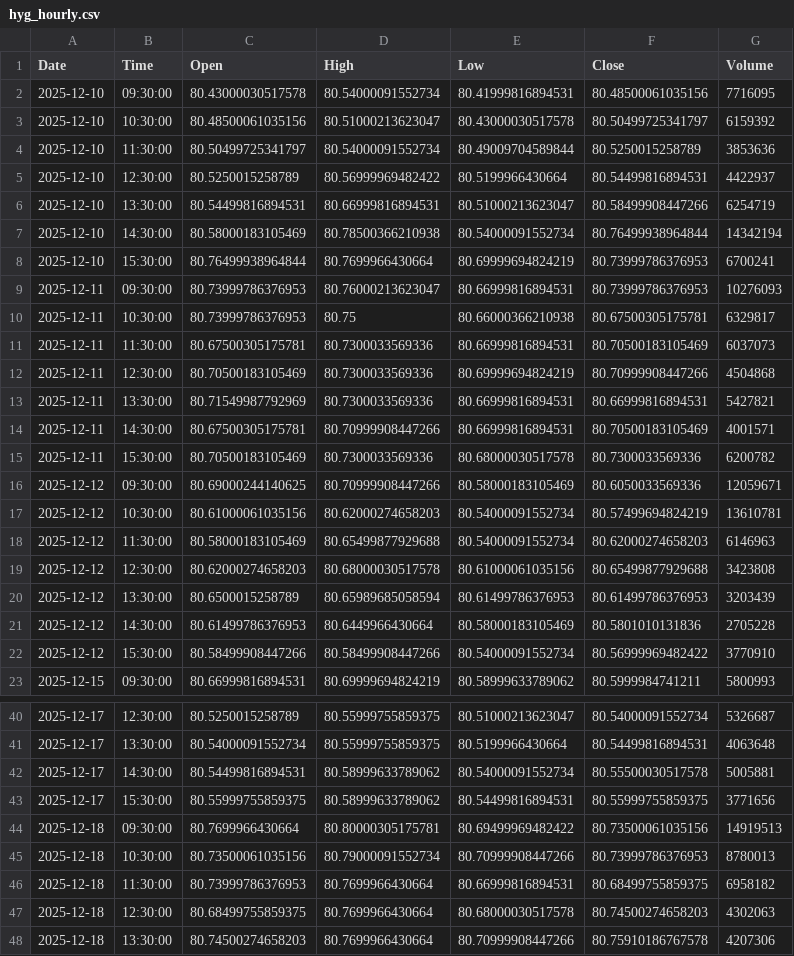
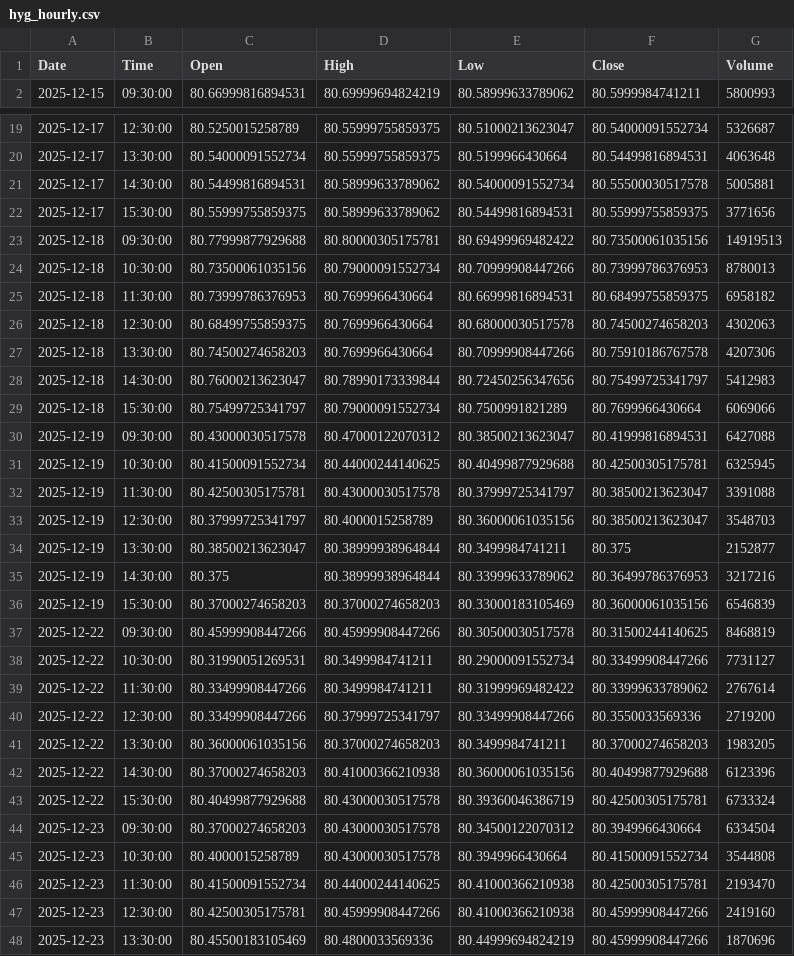
Before and after one commit to jonsflow/risk-divergence, a CSV file: data/hyg_hourly.csv, drawn as a sheet; only a part is shown, gaps mark what is left out; the shorter side is filled out with more unchanged rows; the diff covers the shown part only.

```diff
--- a/data/hyg_hourly.csv
+++ b/data/hyg_hourly.csv
@@ -1,23 +1,2 @@
 Date,Time,Open,High,Low,Close,Volume
-2025-12-10,09:30:00,80.43000030517578,80.54000091552734,80.41999816894531,80.48500061035156,7716095
-2025-12-10,10:30:00,80.48500061035156,80.51000213623047,80.43000030517578,80.50499725341797,6159392
-2025-12-10,11:30:00,80.50499725341797,80.54000091552734,80.49009704589844,80.5250015258789,3853636
-2025-12-10,12:30:00,80.5250015258789,80.56999969482422,80.5199966430664,80.54499816894531,4422937
-2025-12-10,13:30:00,80.54499816894531,80.66999816894531,80.51000213623047,80.58499908447266,6254719
-2025-12-10,14:30:00,80.58000183105469,80.78500366210938,80.54000091552734,80.76499938964844,14342194
-2025-12-10,15:30:00,80.76499938964844,80.7699966430664,80.69999694824219,80.73999786376953,6700241
-2025-12-11,09:30:00,80.73999786376953,80.76000213623047,80.66999816894531,80.73999786376953,10276093
-2025-12-11,10:30:00,80.73999786376953,80.75,80.66000366210938,80.67500305175781,6329817
-2025-12-11,11:30:00,80.67500305175781,80.7300033569336,80.66999816894531,80.70500183105469,6037073
-2025-12-11,12:30:00,80.70500183105469,80.7300033569336,80.69999694824219,80.70999908447266,4504868
-2025-12-11,13:30:00,80.71549987792969,80.7300033569336,80.66999816894531,80.66999816894531,5427821
-2025-12-11,14:30:00,80.67500305175781,80.70999908447266,80.66999816894531,80.70500183105469,4001571
-2025-12-11,15:30:00,80.70500183105469,80.7300033569336,80.68000030517578,80.7300033569336,6200782
-2025-12-12,09:30:00,80.69000244140625,80.70999908447266,80.58000183105469,80.6050033569336,12059671
-2025-12-12,10:30:00,80.61000061035156,80.62000274658203,80.54000091552734,80.57499694824219,13610781
-2025-12-12,11:30:00,80.58000183105469,80.65499877929688,80.54000091552734,80.62000274658203,6146963
-2025-12-12,12:30:00,80.62000274658203,80.68000030517578,80.61000061035156,80.65499877929688,3423808
-2025-12-12,13:30:00,80.6500015258789,80.65989685058594,80.61499786376953,80.61499786376953,3203439
-2025-12-12,14:30:00,80.61499786376953,80.6449966430664,80.58000183105469,80.5801010131836,2705228
-2025-12-12,15:30:00,80.58499908447266,80.58499908447266,80.54000091552734,80.56999969482422,3770910
 2025-12-15,09:30:00,80.66999816894531,80.69999694824219,80.58999633789062,80.5999984741211,5800993
@@ -43,3 +22,3 @@ Date,Time,Open,High,Low,Close,Volume
 2025-12-17,15:30:00,80.55999755859375,80.58999633789062,80.54499816894531,80.55999755859375,3771656
-2025-12-18,09:30:00,80.7699966430664,80.80000305175781,80.69499969482422,80.73500061035156,14919513
+2025-12-18,09:30:00,80.77999877929688,80.80000305175781,80.69499969482422,80.73500061035156,14919513
 2025-12-18,10:30:00,80.73500061035156,80.79000091552734,80.70999908447266,80.73999786376953,8780013
```
Also changed, not shown: 7 added rows and 3 edited cells elsewhere in this file, data/gld_hourly.csv, data/iwm_hourly.csv, 12 other files.
